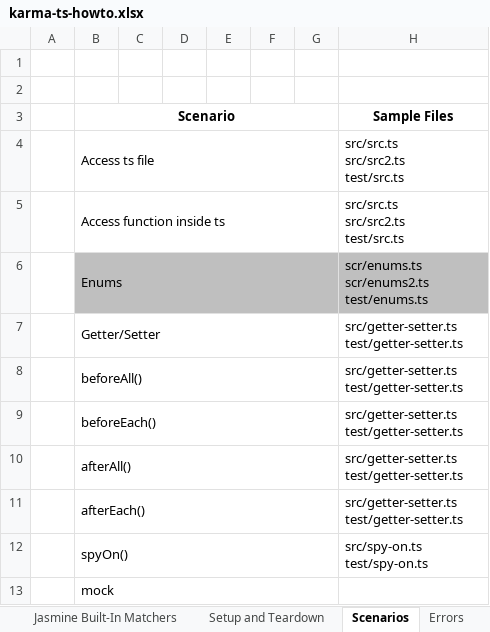
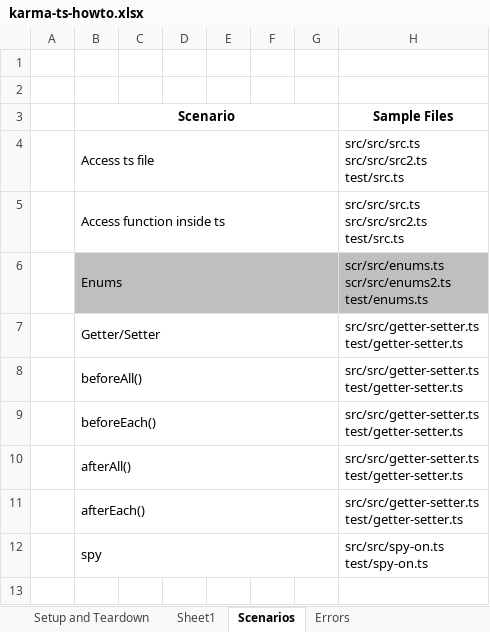
Before and after one commit to ivyabe/karma-typescript, an Excel workbook: karma-ts-howto.xlsx, sheet Scenarios, drawn as a sheet; values as stored, in another font and other column widths than the file's, no borders; removed rows and columns are numbered as before the commit, all else as after; ↵ is a line break in a cell; the diff names each change by its address in the sheet, - before the commit and + after, or states it on an @@ line.

```diff
--- a/karma-ts-howto.xlsx (sheet Scenarios)
+++ b/karma-ts-howto.xlsx (sheet Scenarios)
+sheet tab: Sheet1
-H4:H5 (Sample Files): src/src.ts ↵ src/src2.ts ↵ test/src.ts
+H4:H5 (Sample Files): src/src/src.ts ↵ src/src/src2.ts ↵ test/src.ts
-H6 (Sample Files): scr/enums.ts ↵ scr/enums2.ts ↵ test/enums.ts
+H6 (Sample Files): scr/src/enums.ts ↵ scr/src/enums2.ts ↵ test/enums.ts
-H7:H11 (Sample Files): src/getter-setter.ts ↵ test/getter-setter.ts
+H7:H11 (Sample Files): src/src/getter-setter.ts ↵ test/getter-setter.ts
-row 12:  | spyOn() |  |  |  |  |  | src/spy-on.ts ↵ test/spy-on.ts
-row 13:  | mock
+row 12:  | spy |  |  |  |  |  | src/src/spy-on.ts ↵ test/spy-on.ts
```
Also changed, not shown: 3 other files.
